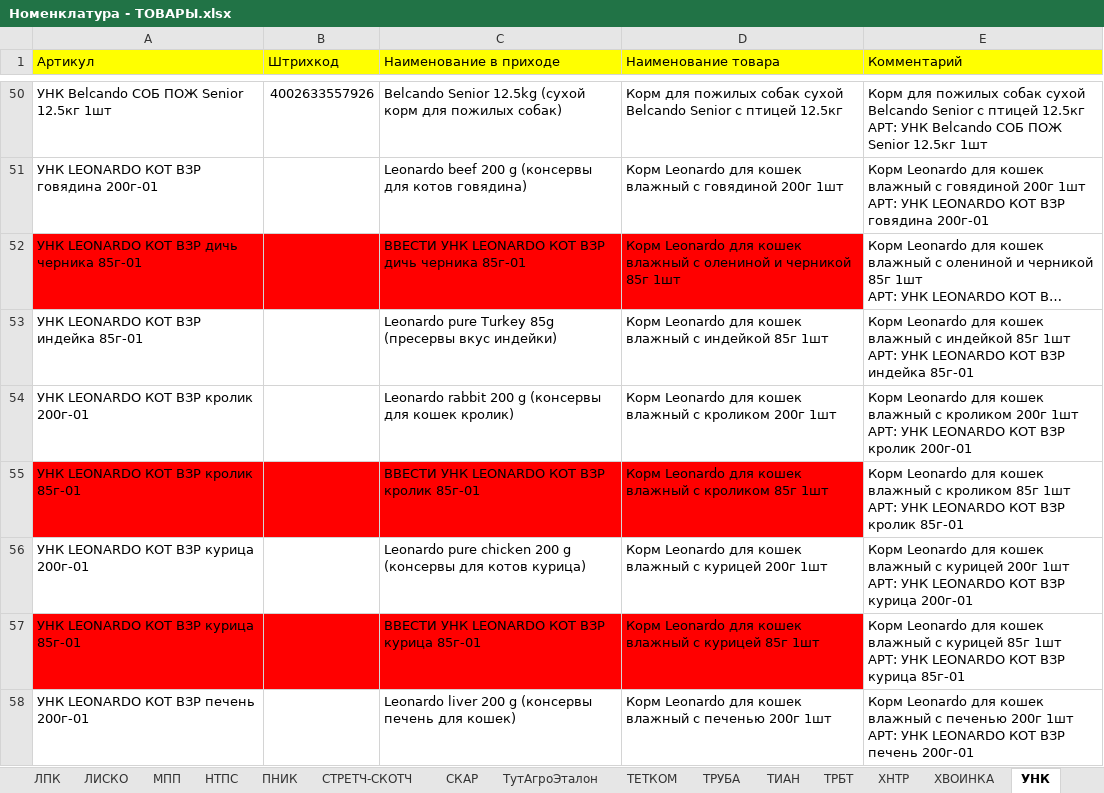
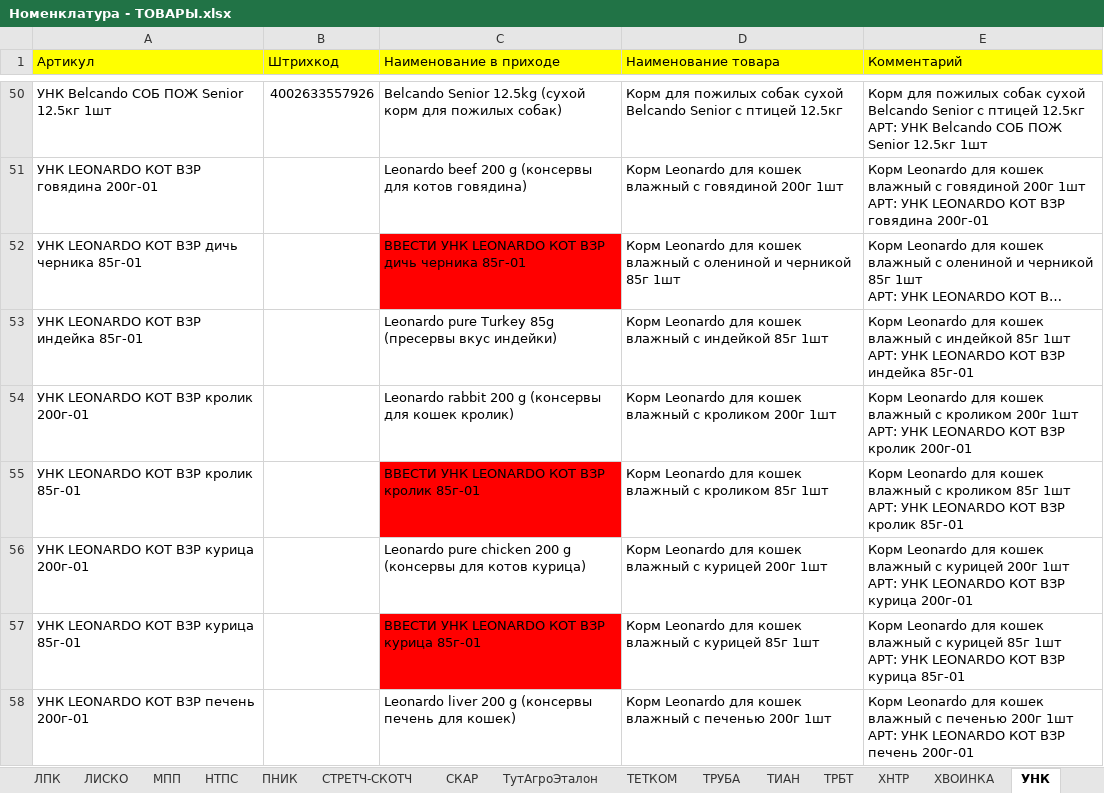
Before and after one commit to AliakseiPischyk/FBSszhatieActa, an Excel workbook: Номенклатура - ТОВАРЫ.xlsx, sheet УНК, drawn as a sheet; only a part is shown, gaps mark what is left out; long unchanged cells end in …; values as stored, in another font and other column widths than the file's, no borders; charts and pictures not drawn; the diff covers the shown part only; the diff names each change by its address in the sheet, - before the commit and + after, or states it on an @@ line.

```diff
--- a/Номенклатура - ТОВАРЫ.xlsx (sheet УНК)
+++ b/Номенклатура - ТОВАРЫ.xlsx (sheet УНК)
-A52:B52 fill: #FF0000
+A52:B52 fill: none
-D52 fill: #FF0000
+D52 fill: none
-A55:B55 fill: #FF0000
+A55:B55 fill: none
-D55 fill: #FF0000
+D55 fill: none
-A57:B57 fill: #FF0000
+A57:B57 fill: none
-D57 fill: #FF0000
+D57 fill: none
```
Also changed, not shown: cell formats elsewhere in this sheet, sheet ТРУБА, sheet ТРБТ, sheet ВВП, sheet АЛЬПАКА, sheet ТЕТКОМ, final.xlsx, 2 other files.
